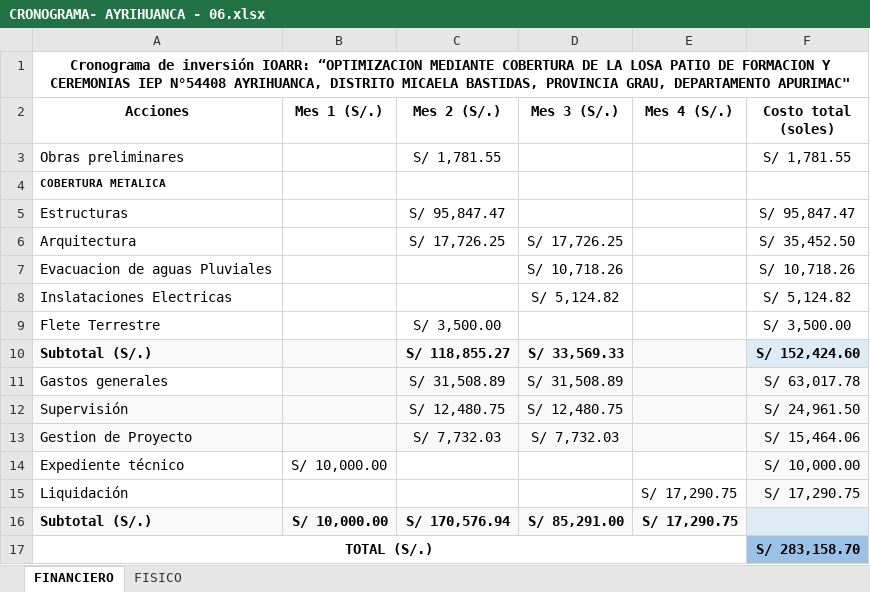
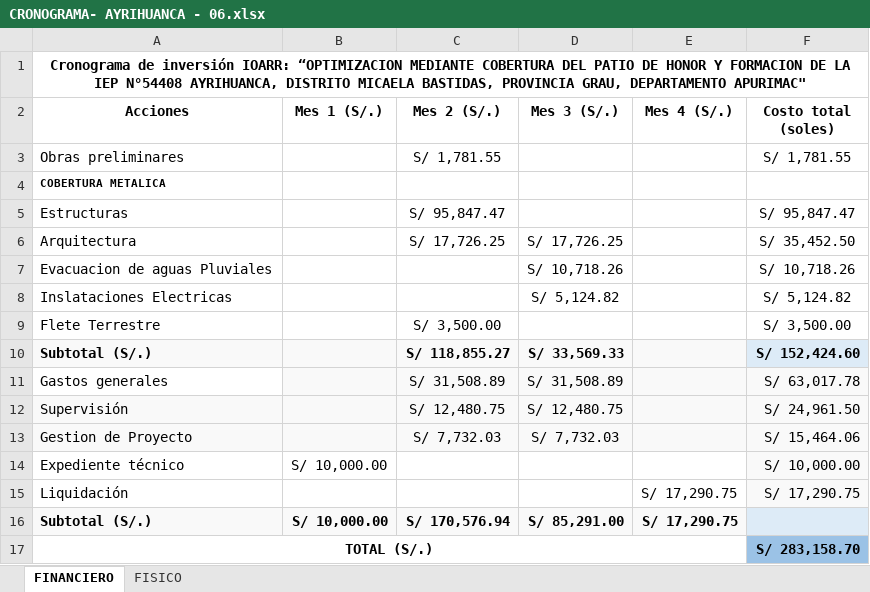
Before and after one commit to ORFEI-GRAP/IOARR0006, an Excel workbook: 9.0 CRONOGRAMA/CRONOGRAMA- AYRIHUANCA - 06.xlsx, sheet FINANCIERO, drawn as a sheet; values as stored, in another font and other column widths than the file's, no borders; the diff names each change by its address in the sheet, - before the commit and + after, or states it on an @@ line.

```diff
--- a/9.0 CRONOGRAMA/CRONOGRAMA- AYRIHUANCA - 06.xlsx (sheet FINANCIERO)
+++ b/9.0 CRONOGRAMA/CRONOGRAMA- AYRIHUANCA - 06.xlsx (sheet FINANCIERO)
-A1 (Acciones): …MEDIANTE COBERTURA DE LA LOSA PATIO DE FORMACION Y CEREMONIAS IEP N°54408…
+A1 (Acciones): …MEDIANTE COBERTURA DEL PATIO DE HONOR Y FORMACION DE LA IEP N°54408…
```
Also changed, not shown: sheet FISICO, charts or pictures, 7.0 DESAGREGADO DE GASTOS/GG-SS-LL-GP - AYRIHUANCA - 06.xlsm, 2 other files.
